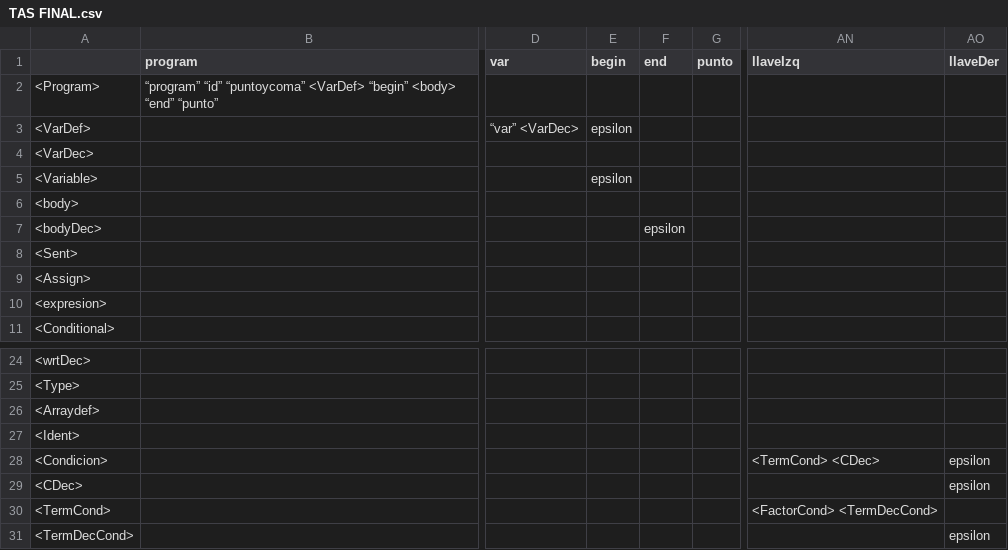
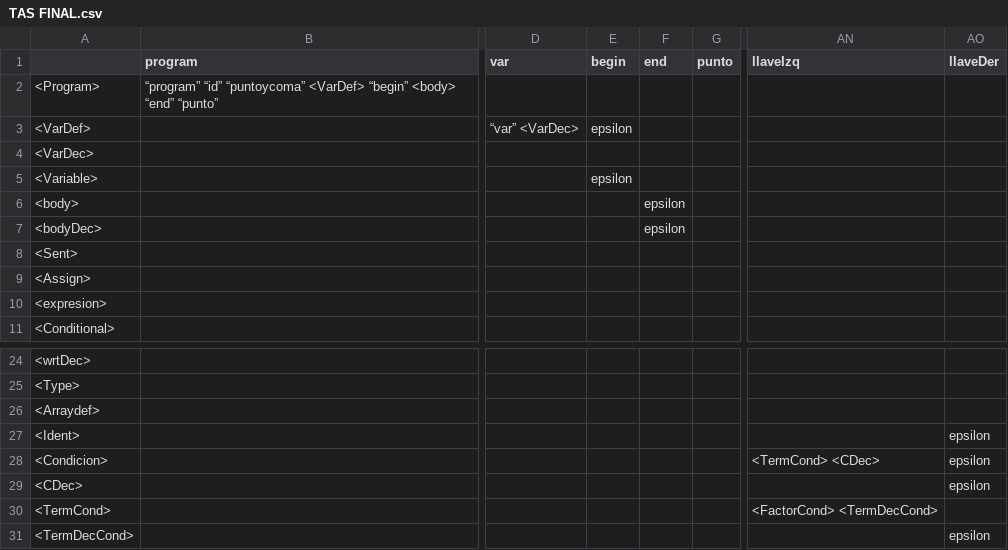
Before and after one commit to Sesuu2003/Lenguaje-Matescript, a CSV file: TAS FINAL.csv, drawn as a sheet; only a part is shown, gaps mark what is left out; the diff names each change by its address in the sheet, - before the commit and + after, or states it on an @@ line.

```diff
--- a/TAS FINAL.csv
+++ b/TAS FINAL.csv
-F6 (end): (empty)
+F6 (end): epsilon
-AO27 (llaveDer): (empty)
+AO27 (llaveDer): epsilon
```
Also changed, not shown: 5 other files.
